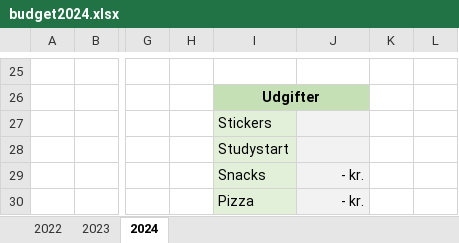
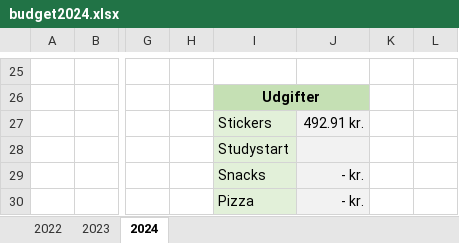
Before and after one commit to lillekat/lillekat.github.io, an Excel workbook: budget/budget2024.xlsx, sheet 2024, drawn as a sheet; only a part is shown, gaps mark what is left out; values as stored, in another font and other column widths than the file's, no borders; the diff covers the shown part only; the diff names each change by its address in the sheet, - before the commit and + after, or states it on an @@ line.

```diff
--- a/budget/budget2024.xlsx (sheet 2024)
+++ b/budget/budget2024.xlsx (sheet 2024)
-J27: (empty)
+J27: 492.91 kr.
```
Also changed, not shown: 11 added rows, 12 removed rows, 9 edited cells, cell formats and merged cells elsewhere in this sheet.
